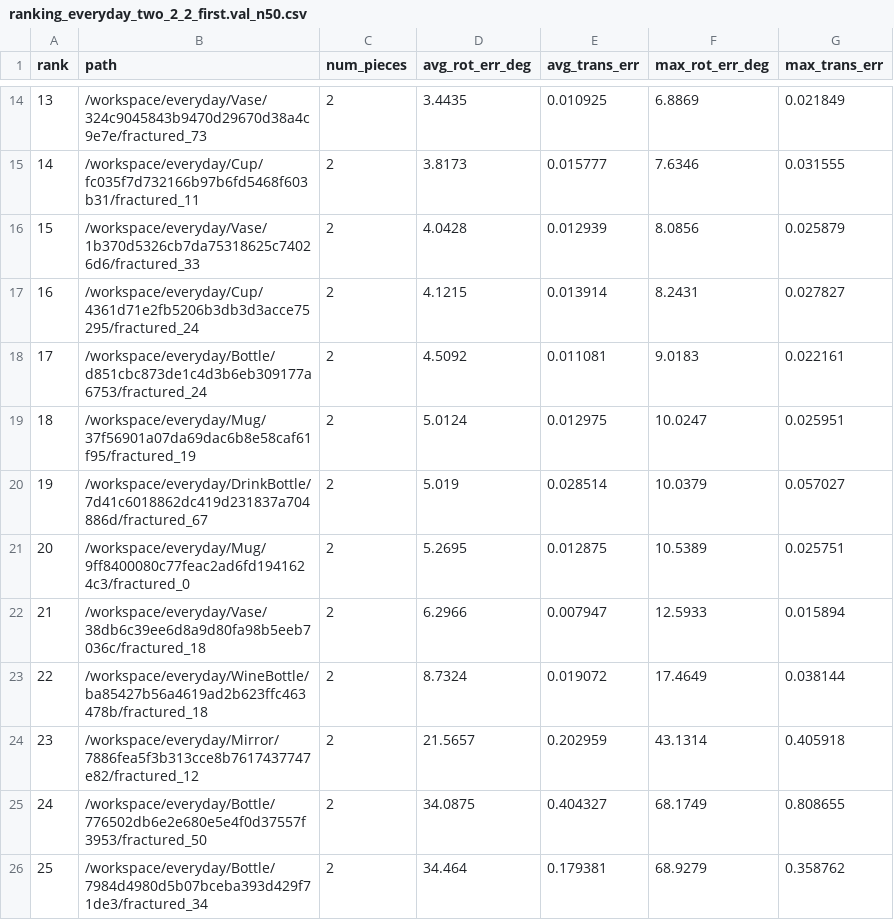
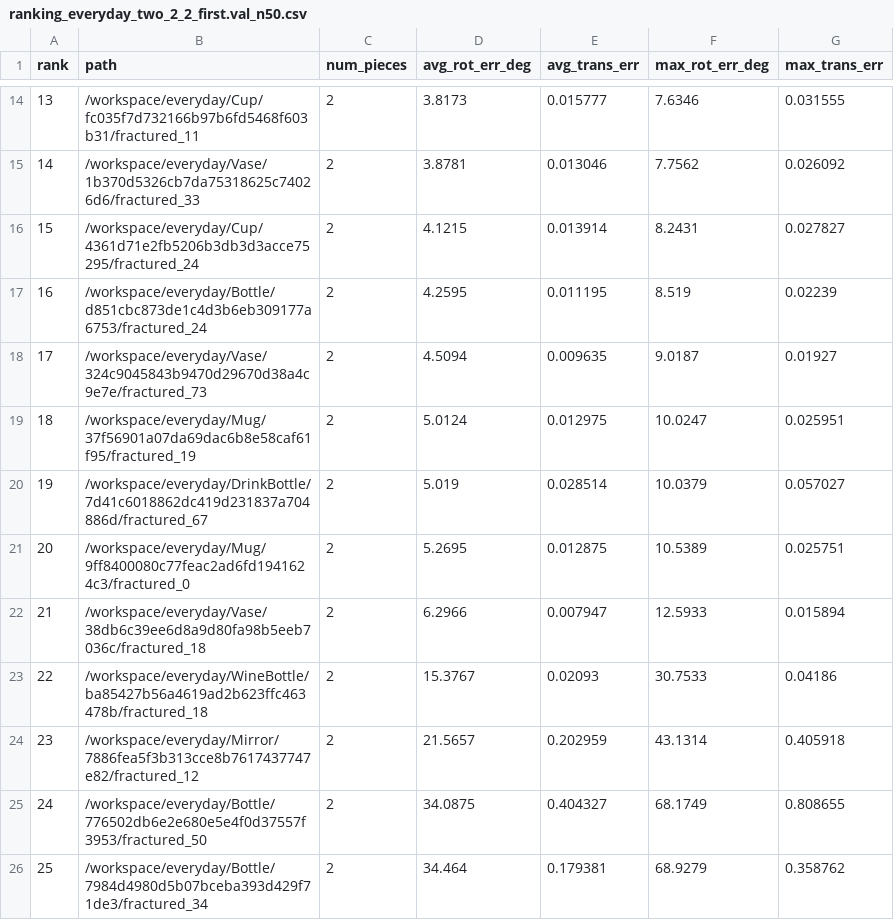
Before and after one commit to andreea-ghe/Bachelor-Thesis, a CSV file: scripts/inference/ranking_everyday_two_2_2_first.val_n50.csv, drawn as a sheet; only a part is shown, gaps mark what is left out; the diff covers the shown part only.

```diff
--- a/scripts/inference/ranking_everyday_two_2_2_first.val_n50.csv
+++ b/scripts/inference/ranking_everyday_two_2_2_first.val_n50.csv
@@ -14,6 +14,6 @@ rank,path,num_pieces,avg_rot_err_deg,avg_trans_err,max_rot_err_deg,max_trans_err
-13,/workspace/everyday/Vase/324c9045843b9470d29670d38a4c9e7e/fractured_73,2,3.4435,0.010925,6.8869,0.021849
-14,/workspace/everyday/Cup/fc035f7d732166b97b6fd5468f603b31/fractured_11,2,3.8173,0.015777,7.6346,0.031555
-15,/workspace/everyday/Vase/1b370d5326cb7da75318625c74026d6/fractured_33,2,4.0428,0.012939,8.0856,0.025879
-16,/workspace/everyday/Cup/4361d71e2fb5206b3db3d3acce75295/fractured_24,2,4.1215,0.013914,8.2431,0.027827
-17,/workspace/everyday/Bottle/d851cbc873de1c4d3b6eb309177a6753/fractured_24,2,4.5092,0.011081,9.0183,0.022161
+13,/workspace/everyday/Cup/fc035f7d732166b97b6fd5468f603b31/fractured_11,2,3.8173,0.015777,7.6346,0.031555
+14,/workspace/everyday/Vase/1b370d5326cb7da75318625c74026d6/fractured_33,2,3.8781,0.013046,7.7562,0.026092
+15,/workspace/everyday/Cup/4361d71e2fb5206b3db3d3acce75295/fractured_24,2,4.1215,0.013914,8.2431,0.027827
+16,/workspace/everyday/Bottle/d851cbc873de1c4d3b6eb309177a6753/fractured_24,2,4.2595,0.011195,8.519,0.02239
+17,/workspace/everyday/Vase/324c9045843b9470d29670d38a4c9e7e/fractured_73,2,4.5094,0.009635,9.0187,0.01927
 18,/workspace/everyday/Mug/37f56901a07da69dac6b8e58caf61f95/fractured_19,2,5.0124,0.012975,10.0247,0.025951
@@ -22,3 +22,3 @@ rank,path,num_pieces,avg_rot_err_deg,avg_trans_err,max_rot_err_deg,max_trans_err
 21,/workspace/everyday/Vase/38db6c39ee6d8a9d80fa98b5eeb7036c/fractured_18,2,6.2966,0.007947,12.5933,0.015894
-22,/workspace/everyday/WineBottle/ba85427b56a4619ad2b623ffc463478b/fractured_18,2,8.7324,0.019072,17.4649,0.038144
+22,/workspace/everyday/WineBottle/ba85427b56a4619ad2b623ffc463478b/fractured_18,2,15.3767,0.02093,30.7533,0.04186
 23,/workspace/everyday/Mirror/7886fea5f3b313cce8b7617437747e82/fractured_12,2,21.5657,0.202959,43.1314,0.405918
```
Also changed, not shown: 58 edited cells elsewhere in this file.
